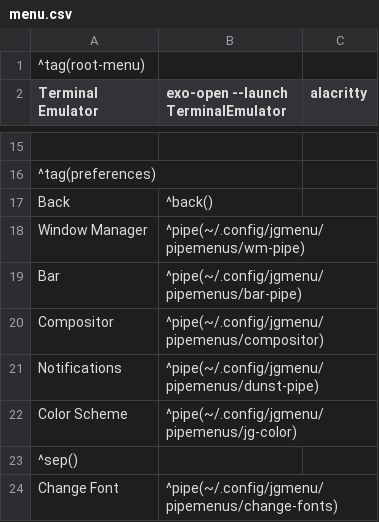
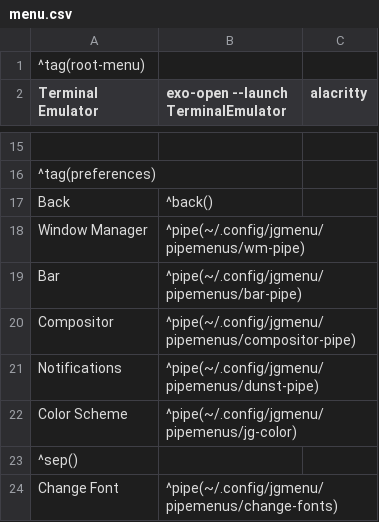
Before and after one commit to Totti786/dotfiles, a CSV file: cfg/jgmenu/menu.csv, drawn as a sheet; only a part is shown, gaps mark what is left out.

Commit message:
compositor pipe menu update

```diff
--- a/cfg/jgmenu/menu.csv
+++ b/cfg/jgmenu/menu.csv
@@ -19,3 +19,3 @@ Window Manager,^pipe(~/.config/jgmenu/pipemenus/wm-pipe)
 Bar,^pipe(~/.config/jgmenu/pipemenus/bar-pipe)
-Compositor,^pipe(~/.config/jgmenu/pipemenus/compositor)
+Compositor,^pipe(~/.config/jgmenu/pipemenus/compositor-pipe)
 Notifications,^pipe(~/.config/jgmenu/pipemenus/dunst-pipe)
```
Also changed, not shown: 3 other files.
